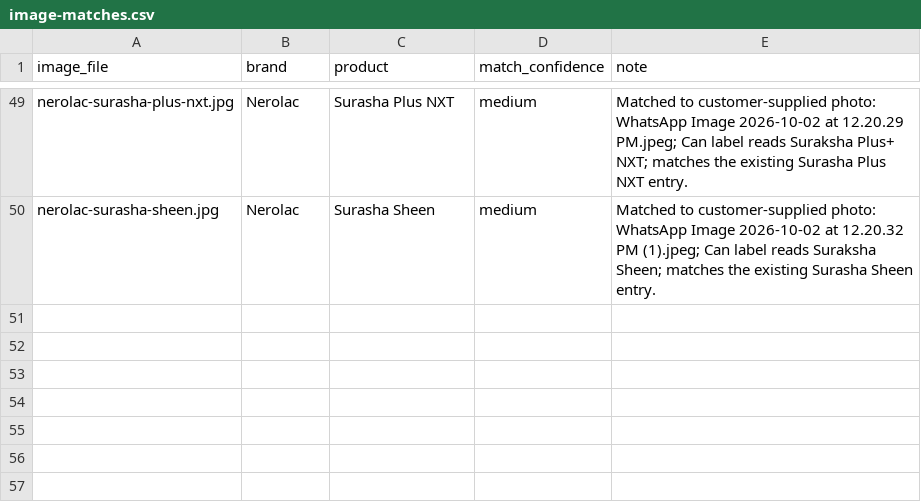
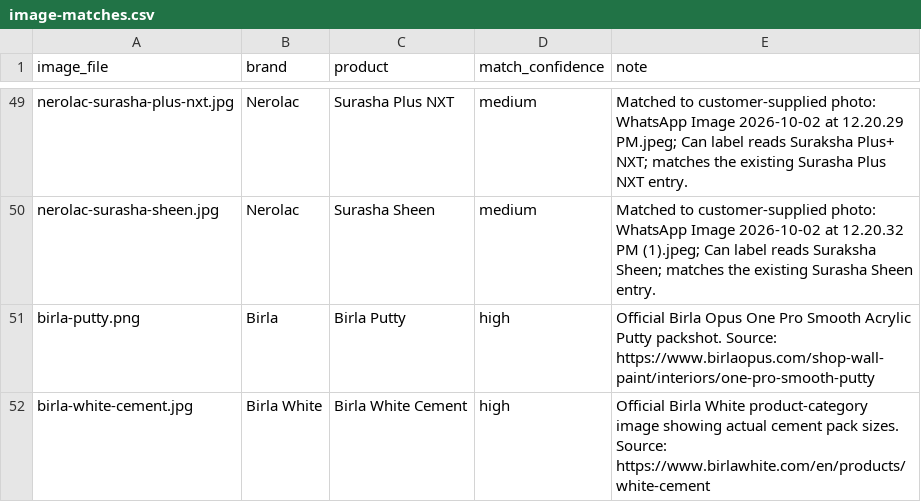
Before and after one commit to microtech-source/vishnu-hardwear-price-list, a CSV file: data/image-matches.csv, drawn as a sheet; only a part is shown, gaps mark what is left out; the diff names each change by its address in the sheet, - before the commit and + after, or states it on an @@ line.

Commit message:
Complete Vishnu Hardwear paint price list

```diff
--- a/data/image-matches.csv
+++ b/data/image-matches.csv
+row 51: birla-putty.png | Birla | Birla Putty | high | Official Birla Opus One Pro Smooth Acrylic Putty packshot. Source: https://www.birlaopus.com/shop-wall-paint/interiors/one-pro-smooth-putty
+row 52: birla-white-cement.jpg | Birla White | Birla White Cement | high | Official Birla White product-category image showing actual cement pack sizes. Source: https://www.birlawhite.com/en/products/white-cement
```
Also changed, not shown: 20 other files.
